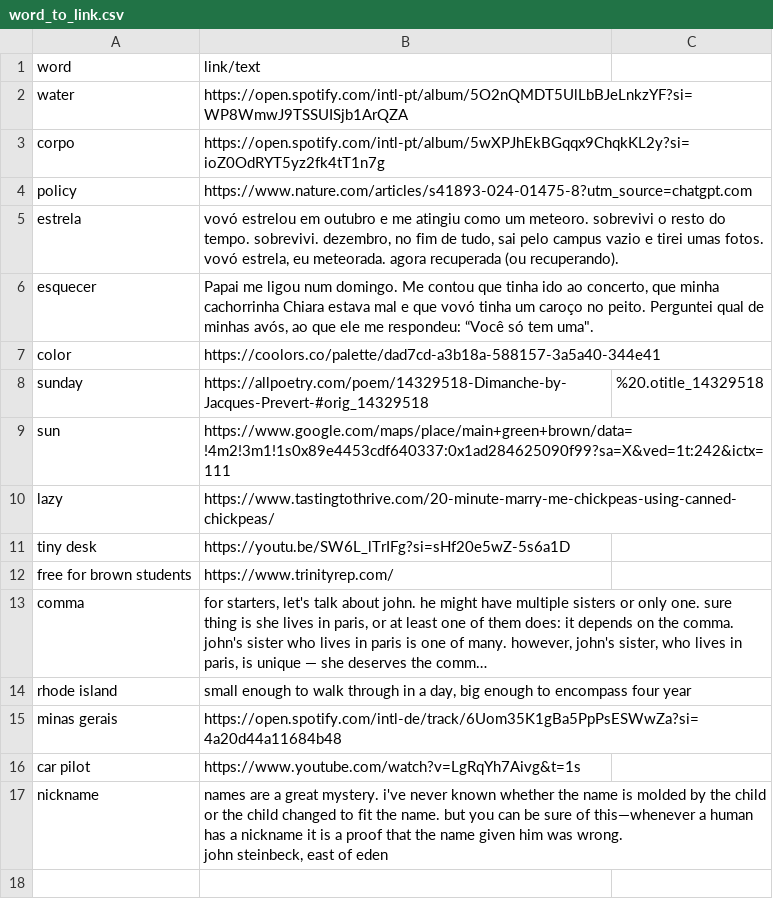
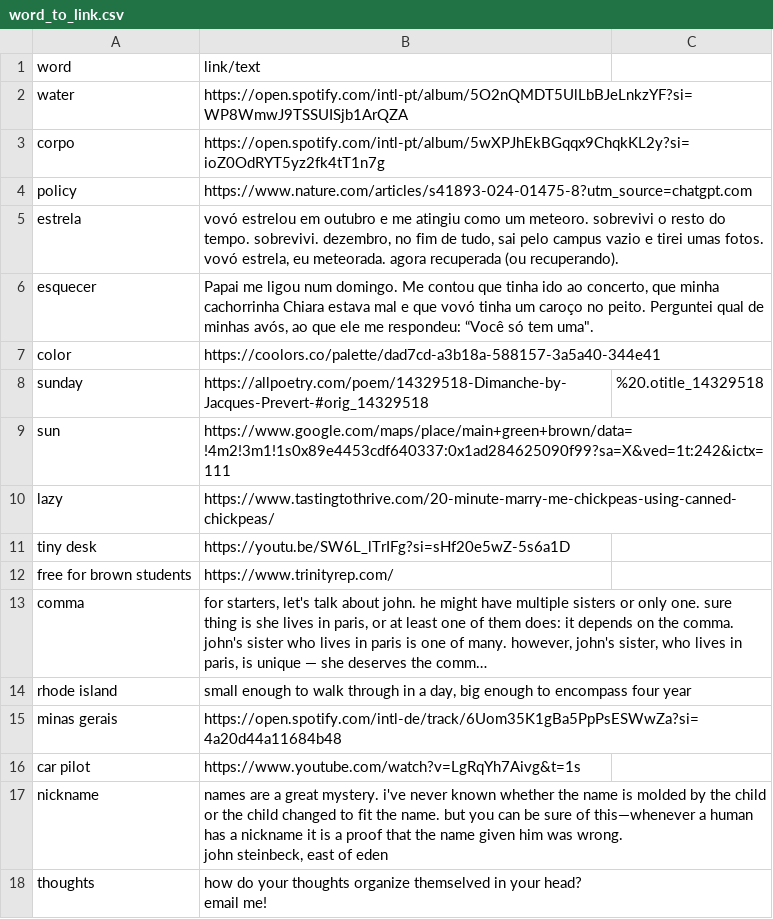
Before and after one commit to helelelelena/helelelelena.github.io, a CSV file: word_to_link.csv, drawn as a sheet; long unchanged cells end in ….

```diff
--- a/word_to_link.csv
+++ b/word_to_link.csv
@@ -19 +19,3 @@ nickname,"names are a great mystery. i've never known whether the name is molded
 john steinbeck, east of eden"
+thoughts, "how do your thoughts organize themselved in your head?
+email me!"
```
Also changed, not shown: 2 other files.
